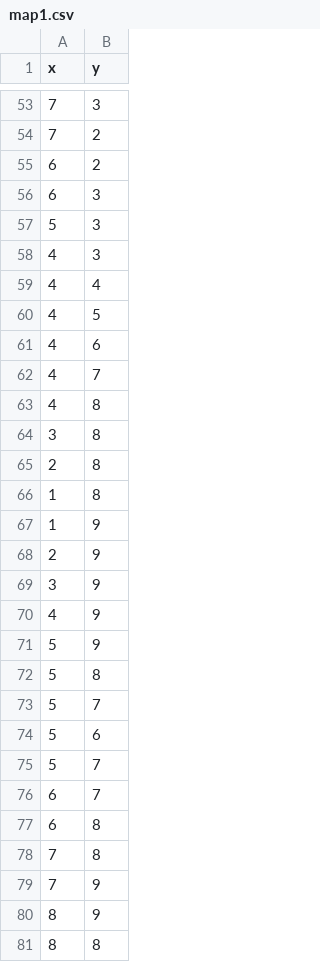
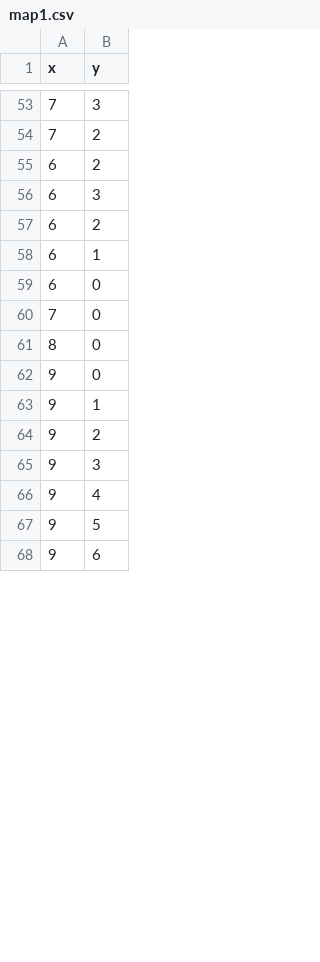
Before and after one commit to iftahnaf/CoveragePathPlanning, a CSV file: results/map1.csv, drawn as a sheet; only a part is shown, gaps mark what is left out; the diff covers the shown part only.

```diff
--- a/results/map1.csv
+++ b/results/map1.csv
@@ -56,26 +56,13 @@ x,y
 6,3
-5,3
-4,3
-4,4
-4,5
-4,6
-4,7
-4,8
-3,8
-2,8
-1,8
-1,9
-2,9
-3,9
-4,9
-5,9
-5,8
-5,7
-5,6
-5,7
-6,7
-6,8
-7,8
-7,9
-8,9
-8,8
+6,2
+6,1
+6,0
+7,0
+8,0
+9,0
+9,1
+9,2
+9,3
+9,4
+9,5
+9,6
```
Also changed, not shown: 5 added rows, 27 removed rows, 12 moved rows and 2 edited cells elsewhere in this file, results/map3.csv, 4 other files.
